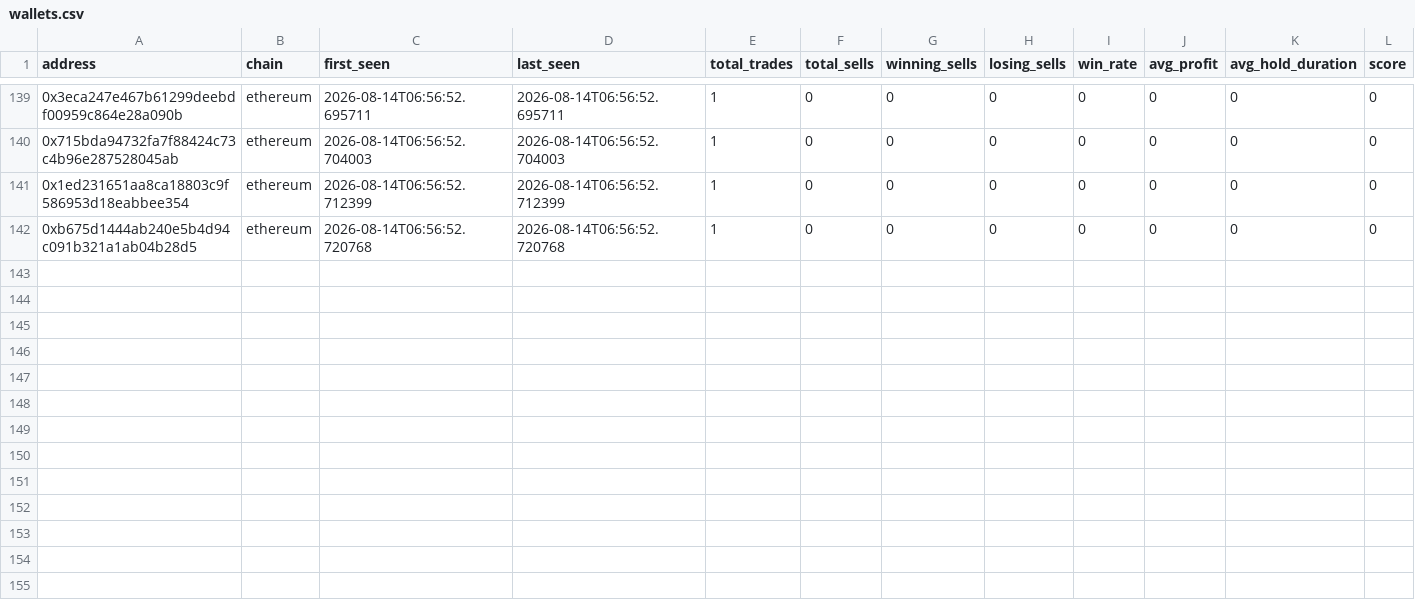
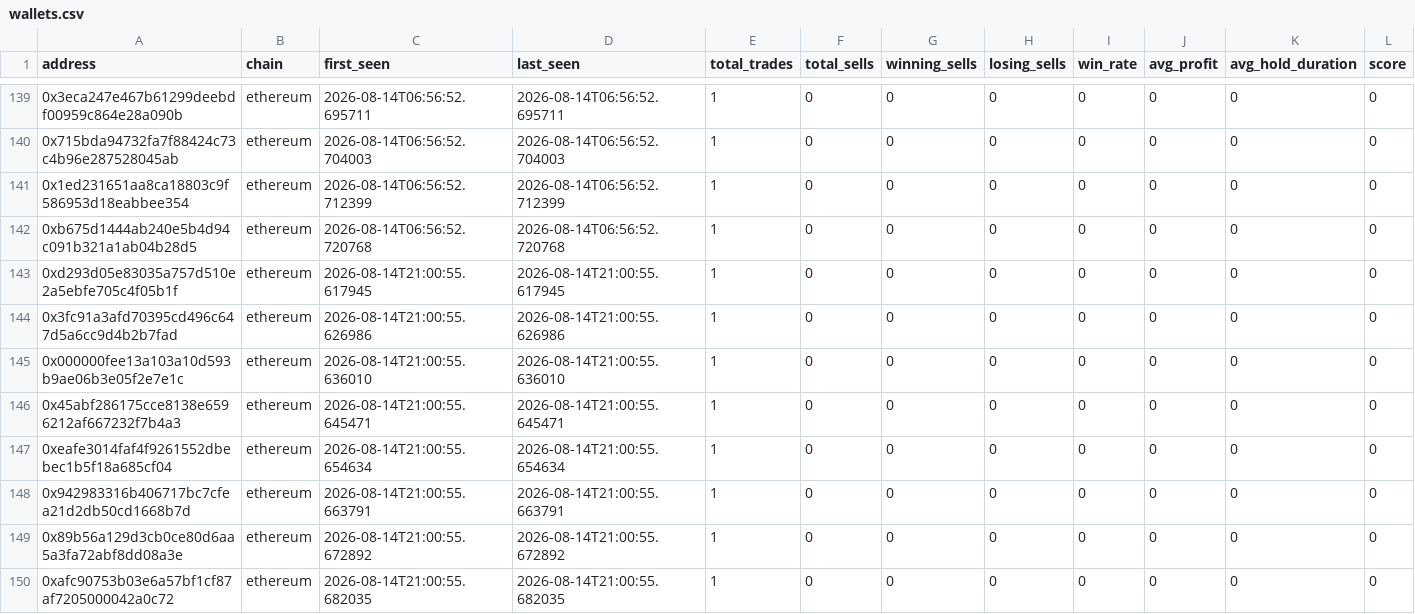
Before and after one commit to khosroabadi-m/Smart-Whale-Tracker, a CSV file: data/wallets.csv, drawn as a sheet; only a part is shown, gaps mark what is left out; rows hold the shown columns only; the diff names each change by its address in the sheet, - before the commit and + after, or states it on an @@ line.

```diff
--- a/data/wallets.csv
+++ b/data/wallets.csv
+row 143: 0xd293d05e83035a757d510e2a5ebfe705c4f05b1f | ethereum | 2026-08-14T21:00:55.617945 | 2026-08-14T21:00:55.617945 | 1 | 0 | 0 | 0 | 0 | 0 | 0 | 0
+row 144: 0x3fc91a3afd70395cd496c647d5a6cc9d4b2b7fad | ethereum | 2026-08-14T21:00:55.626986 | 2026-08-14T21:00:55.626986 | 1 | 0 | 0 | 0 | 0 | 0 | 0 | 0
+row 145: 0x000000fee13a103a10d593b9ae06b3e05f2e7e1c | ethereum | 2026-08-14T21:00:55.636010 | 2026-08-14T21:00:55.636010 | 1 | 0 | 0 | 0 | 0 | 0 | 0 | 0
+row 146: 0x45abf286175cce8138e6596212af667232f7b4a3 | ethereum | 2026-08-14T21:00:55.645471 | 2026-08-14T21:00:55.645471 | 1 | 0 | 0 | 0 | 0 | 0 | 0 | 0
+row 147: 0xeafe3014faf4f9261552dbebec1b5f18a685cf04 | ethereum | 2026-08-14T21:00:55.654634 | 2026-08-14T21:00:55.654634 | 1 | 0 | 0 | 0 | 0 | 0 | 0 | 0
+row 148: 0x942983316b406717bc7cfea21d2db50cd1668b7d | ethereum | 2026-08-14T21:00:55.663791 | 2026-08-14T21:00:55.663791 | 1 | 0 | 0 | 0 | 0 | 0 | 0 | 0
+row 149: 0x89b56a129d3cb0ce80d6aa5a3fa72abf8dd08a3e | ethereum | 2026-08-14T21:00:55.672892 | 2026-08-14T21:00:55.672892 | 1 | 0 | 0 | 0 | 0 | 0 | 0 | 0
+row 150: 0xafc90753b03e6a57bf1cf87af7205000042a0c72 | ethereum | 2026-08-14T21:00:55.682035 | 2026-08-14T21:00:55.682035 | 1 | 0 | 0 | 0 | 0 | 0 | 0 | 0
```
Also changed, not shown: data/trades.csv.
